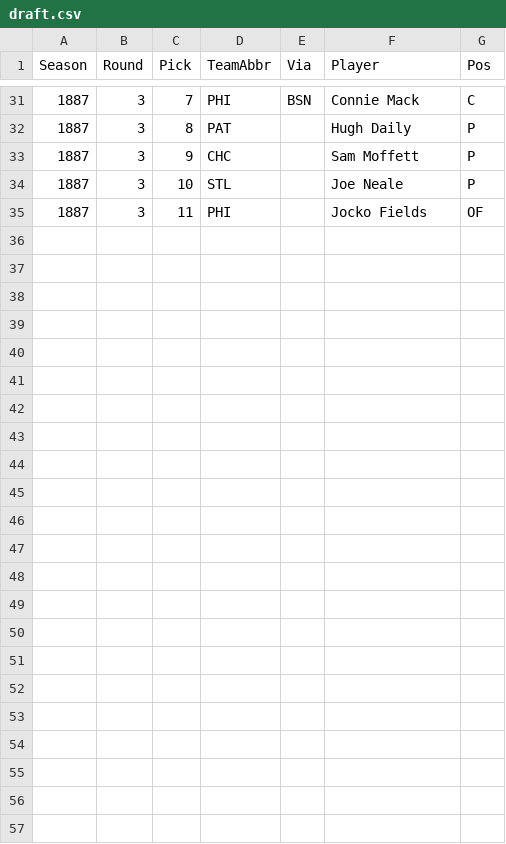
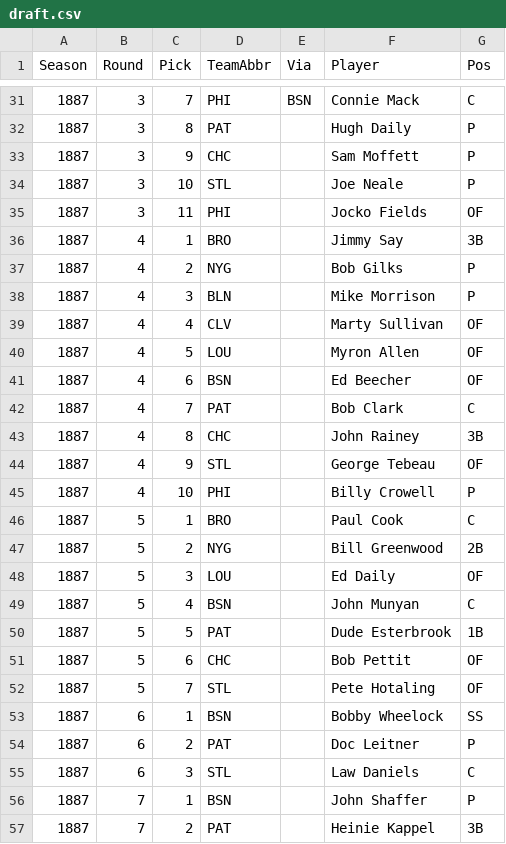
Before and after one commit to crazyjoe02/RewriteHistory, a CSV file: bbsite/data/1887/draft.csv, drawn as a sheet; only a part is shown, gaps mark what is left out; the diff names each change by its address in the sheet, - before the commit and + after, or states it on an @@ line.

Commit message:
1887 Draft Continued

```diff
--- a/bbsite/data/1887/draft.csv
+++ b/bbsite/data/1887/draft.csv
+row 36: 1887 | 4 | 1 | BRO |  | Jimmy Say | 3B
+row 37: 1887 | 4 | 2 | NYG |  | Bob Gilks | P
+row 38: 1887 | 4 | 3 | BLN |  | Mike Morrison | P
+row 39: 1887 | 4 | 4 | CLV |  | Marty Sullivan | OF
+row 40: 1887 | 4 | 5 | LOU |  | Myron Allen | OF
+row 41: 1887 | 4 | 6 | BSN |  | Ed Beecher | OF
+row 42: 1887 | 4 | 7 | PAT |  | Bob Clark | C
+row 43: 1887 | 4 | 8 | CHC |  | John Rainey | 3B
+row 44: 1887 | 4 | 9 | STL |  | George Tebeau | OF
+row 45: 1887 | 4 | 10 | PHI |  | Billy Crowell | P
+row 46: 1887 | 5 | 1 | BRO |  | Paul Cook | C
+row 47: 1887 | 5 | 2 | NYG |  | Bill Greenwood | 2B
+row 48: 1887 | 5 | 3 | LOU |  | Ed Daily | OF
+row 49: 1887 | 5 | 4 | BSN |  | John Munyan | C
+row 50: 1887 | 5 | 5 | PAT |  | Dude Esterbrook | 1B
+row 51: 1887 | 5 | 6 | CHC |  | Bob Pettit | OF
+row 52: 1887 | 5 | 7 | STL |  | Pete Hotaling | OF
+row 53: 1887 | 6 | 1 | BSN |  | Bobby Wheelock | SS
+row 54: 1887 | 6 | 2 | PAT |  | Doc Leitner | P
+row 55: 1887 | 6 | 3 | STL |  | Law Daniels | C
+row 56: 1887 | 7 | 1 | BSN |  | John Shaffer | P
+row 57: 1887 | 7 | 2 | PAT |  | Heinie Kappel | 3B
```
Also changed, not shown: bbsite/data/bio.csv, bbsite/data/photos.csv, 6 other files.
